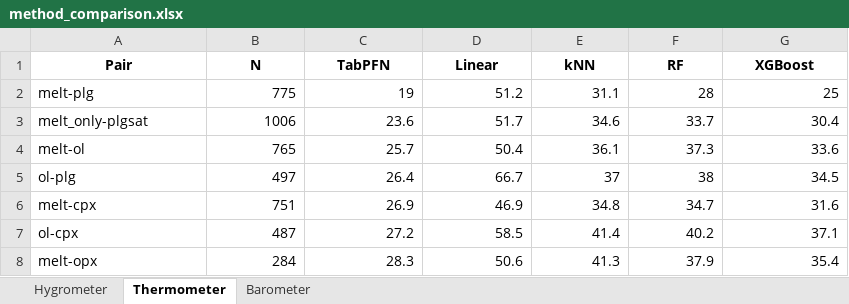
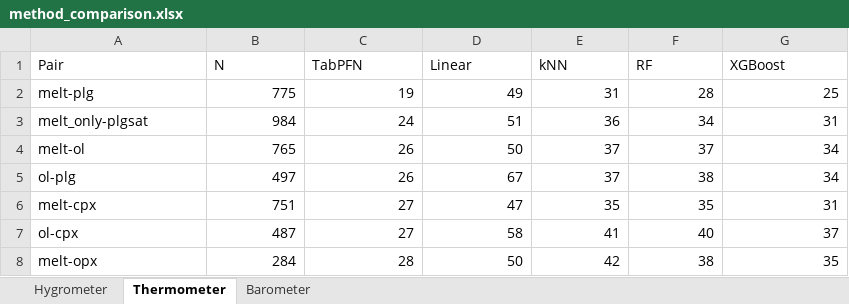
Before and after one commit to HongzeBo/Streamlit_Meter_TabPFN, an Excel workbook: method_comparison.xlsx, sheet Thermometer, drawn as a sheet; only a part is shown; values as stored, in another font and other column widths than the file's, no borders; the diff covers the shown part only; the diff names each change by its address in the sheet, - before the commit and + after, or states it on an @@ line.

```diff
--- a/method_comparison.xlsx (sheet Thermometer)
+++ b/method_comparison.xlsx (sheet Thermometer)
@@ A1:G1 bold: on → off, alignment: center → left @@
-D2 (Linear): 51.2
+D2 (Linear): 49
-E2 (kNN): 31.1
+E2 (kNN): 31
-B3 (N): 1006
+B3 (N): 984
-C3 (TabPFN): 23.6
+C3 (TabPFN): 24
-D3 (Linear): 51.7
+D3 (Linear): 51
-E3 (kNN): 34.6
+E3 (kNN): 36
-F3 (RF): 33.7
+F3 (RF): 34
-G3 (XGBoost): 30.4
+G3 (XGBoost): 31
-C4 (TabPFN): 25.7
+C4 (TabPFN): 26
-D4 (Linear): 50.4
+D4 (Linear): 50
-E4 (kNN): 36.1
+E4 (kNN): 37
-F4 (RF): 37.3
+F4 (RF): 37
-G4 (XGBoost): 33.6
+G4 (XGBoost): 34
-C5 (TabPFN): 26.4
+C5 (TabPFN): 26
-D5 (Linear): 66.7
+D5 (Linear): 67
-G5 (XGBoost): 34.5
+G5 (XGBoost): 34
-C6 (TabPFN): 26.9
+C6 (TabPFN): 27
-D6 (Linear): 46.9
+D6 (Linear): 47
-E6 (kNN): 34.8
+E6 (kNN): 35
-F6 (RF): 34.7
+F6 (RF): 35
-G6 (XGBoost): 31.6
+G6 (XGBoost): 31
-C7 (TabPFN): 27.2
+C7 (TabPFN): 27
-D7 (Linear): 58.5
+D7 (Linear): 58
-E7 (kNN): 41.4
+E7 (kNN): 41
-F7 (RF): 40.2
+F7 (RF): 40
-G7 (XGBoost): 37.1
+G7 (XGBoost): 37
-C8 (TabPFN): 28.3
+C8 (TabPFN): 28
-D8 (Linear): 50.6
+D8 (Linear): 50
-E8 (kNN): 41.3
+E8 (kNN): 42
-F8 (RF): 37.9
+F8 (RF): 38
-G8 (XGBoost): 35.4
+G8 (XGBoost): 35
```
Also changed, not shown: 24 edited cells elsewhere in this sheet, sheet Barometer, sheet Hygrometer, meter_rank.xlsx, meter_rank_old.xlsx, 1 other file.
